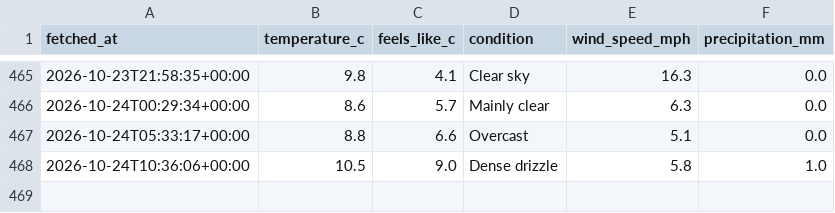
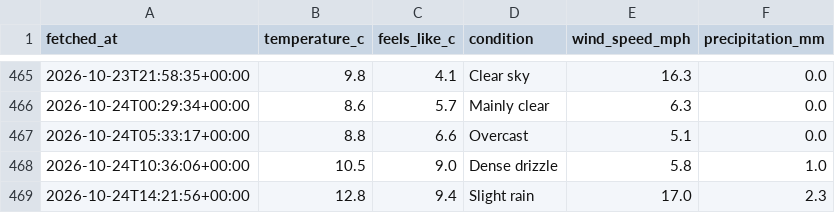
Before and after one commit to Chessel85/WhatsOn, a CSV file: data/history/weather.csv, drawn as a sheet; only a part is shown, gaps mark what is left out.

```diff
--- a/data/history/weather.csv
+++ b/data/history/weather.csv
@@ -468 +468,2 @@ fetched_at,temperature_c,feels_like_c,condition,wind_speed_mph,precipitation_mm
 2026-10-24T10:36:06+00:00,10.5,9.0,Dense drizzle,5.8,1.0
+2026-10-24T14:21:56+00:00,12.8,9.4,Slight rain,17.0,2.3
```
Also changed, not shown: 1 other file.
